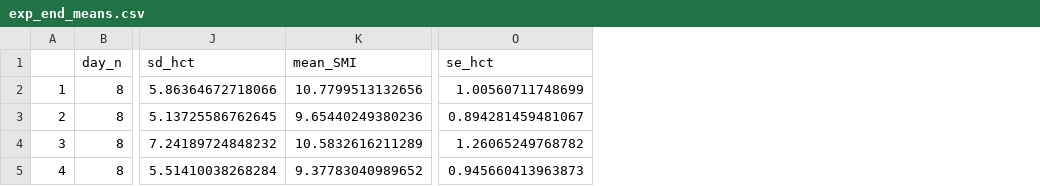
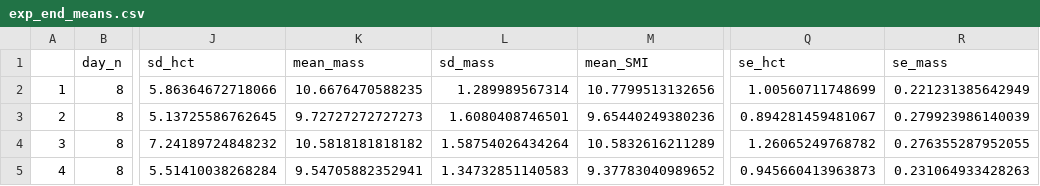
Before and after one commit to science-with-sav/Sceloporus_2021_Climate_Hydration, a CSV file: results_statistics/exp_end_means.csv, drawn as a sheet; only a part is shown, gaps mark what is left out; the diff names each change by its address in the sheet, - before the commit and + after, or states it on an @@ line.

```diff
--- a/results_statistics/exp_end_means.csv
+++ b/results_statistics/exp_end_means.csv
+column K (mean_mass), rows 2-5: 10.6676470588235 | 9.72727272727273 | 10.5818181818182 | 9.54705882352941
+column L (sd_mass), rows 2-5: 1.289989567314 | 1.6080408746501 | 1.58754026434264 | 1.34732851140583
+column R (se_mass), rows 2-5: 0.221231385642949 | 0.279923986140039 | 0.276355287952055 | 0.231064933428263
```
Also changed, not shown: results_statistics/exp_model_comparisons.csv, results_statistics/exp_model_values.csv, 3 other files.
